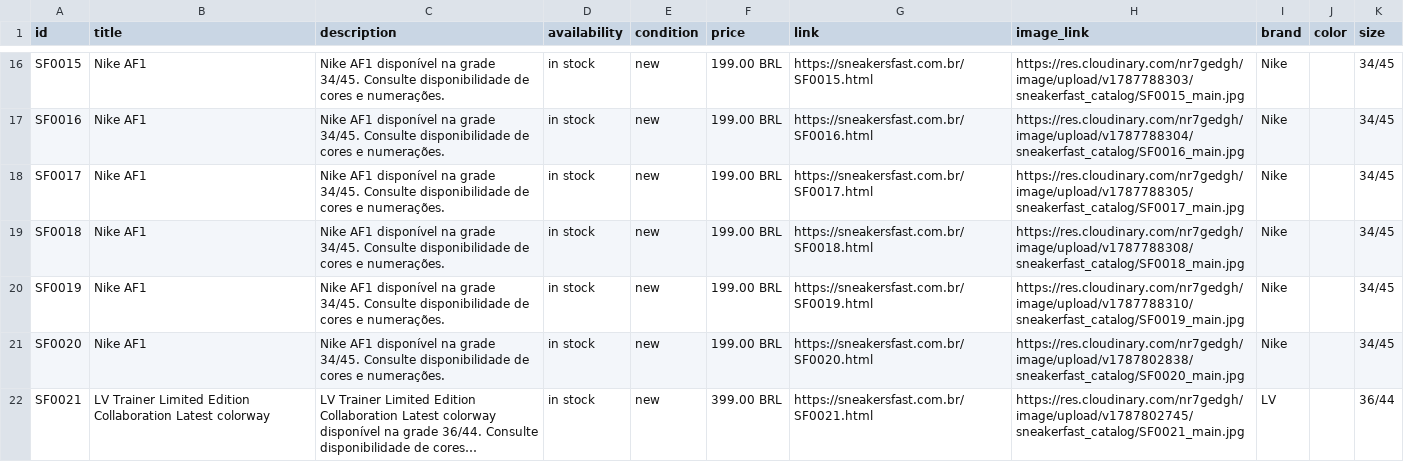
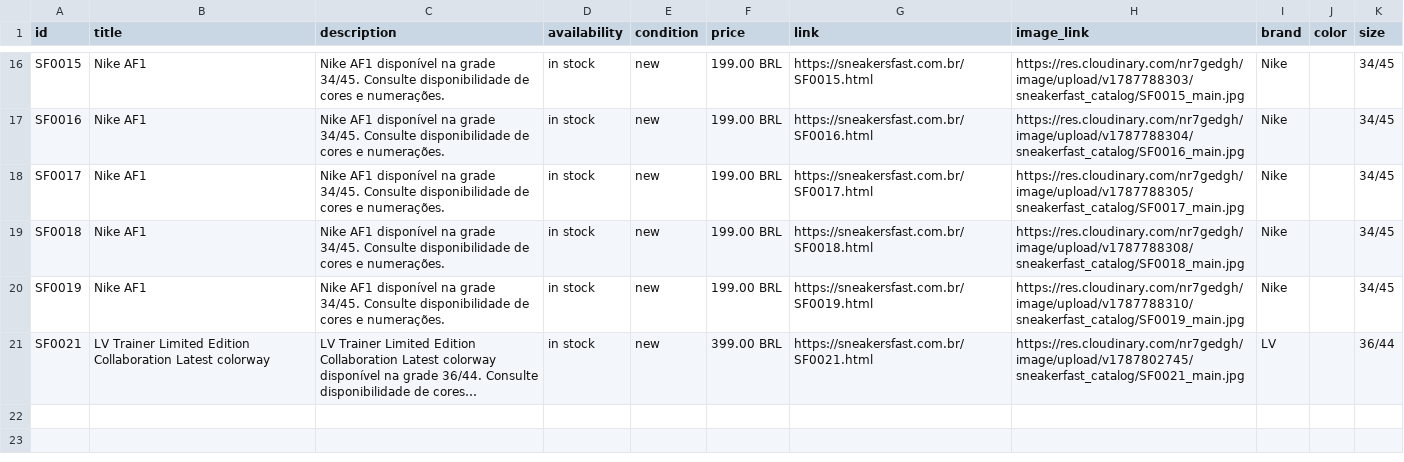
Before and after one commit to PHANTOM-XNFC/sneakerfast, a CSV file: meta_catalog.csv, drawn as a sheet; only a part is shown, gaps mark what is left out; long unchanged cells end in …; the diff names each change by its address in the sheet, - before the commit and + after, or states it on an @@ line.

Commit message:
Update SneakerFast catalog

```diff
--- a/meta_catalog.csv
+++ b/meta_catalog.csv
-row 21: SF0020 | Nike AF1 | Nike AF1 disponível na grade 34/45. Consulte disponibilidade de cores e numerações. | in stock | new | 199.00 BRL | https://sneakersfast.com.br/SF0020.html | https://res.cloudinary.com/nr7gedgh/image/upload/v1787802838/sneakerfast_catalog/SF0020_main.jpg | Nike |  | 34/45
```
Also changed, not shown: 11 other files.
